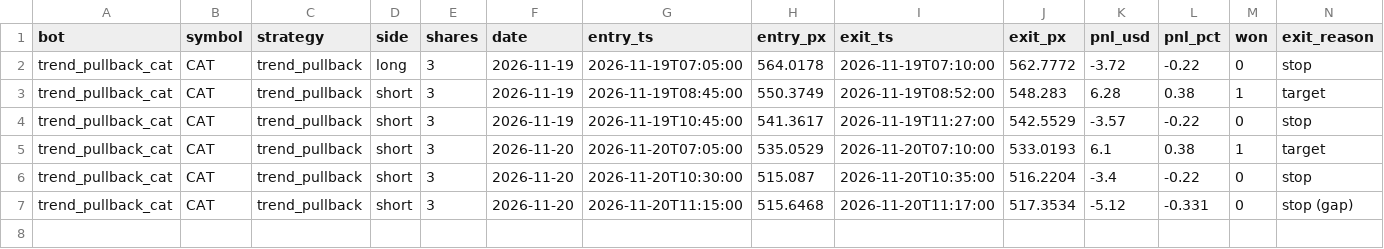
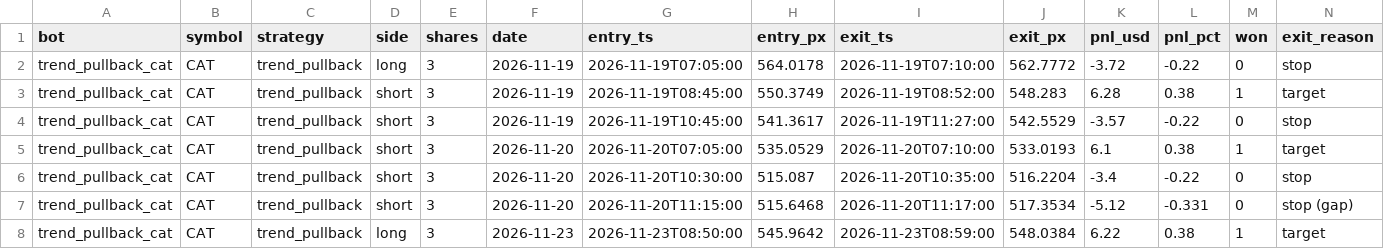
Before and after one commit to michaeldeuchar-dotcom/stock-paper-bot, a CSV file: data/trades_trend_pullback_cat.csv, drawn as a sheet; only a part is shown; rows hold the shown columns only; the diff names each change by its address in the sheet, - before the commit and + after, or states it on an @@ line.

```diff
--- a/data/trades_trend_pullback_cat.csv
+++ b/data/trades_trend_pullback_cat.csv
+row 8: trend_pullback_cat | CAT | trend_pullback | long | 3 | 2026-11-23 | 2026-11-23T08:50:00 | 545.9642 | 2026-11-23T08:59:00 | 548.0384 | 6.22 | 0.38 | 1 | target
```
Also changed, not shown: 3 other files.
